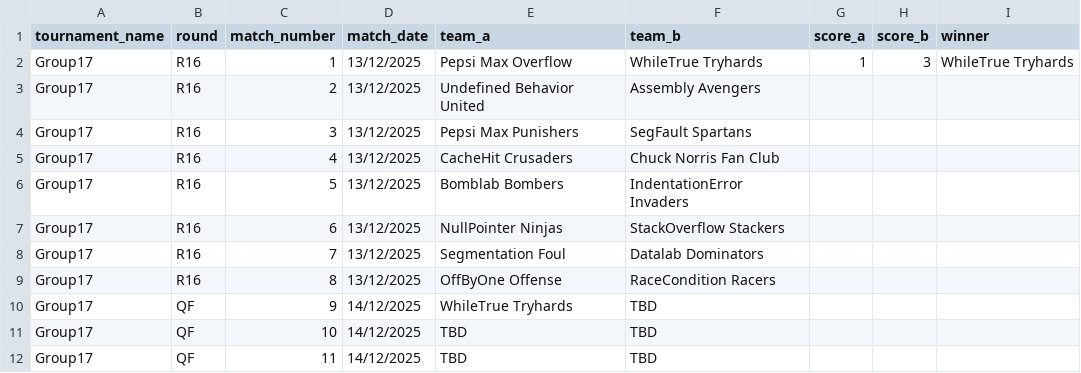
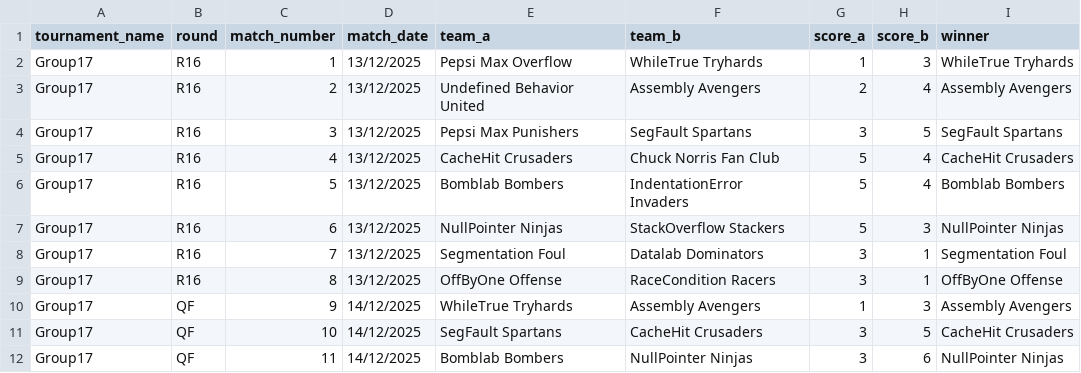
Before and after one commit to Atlihero/Verklegt-1, a CSV file: data_layer/_data/Games.csv, drawn as a sheet; only a part is shown; the diff covers the shown part only.

Commit message:
cahche

```diff
--- a/data_layer/_data/Games.csv
+++ b/data_layer/_data/Games.csv
@@ -2,11 +2,11 @@ tournament_name,round,match_number,match_date,team_a,team_b,score_a,score_b,winn
 Group17,R16,1,13/12/2025,Pepsi Max Overflow,WhileTrue Tryhards,1,3,WhileTrue Tryhards
-Group17,R16,2,13/12/2025,Undefined Behavior United,Assembly Avengers,,,
-Group17,R16,3,13/12/2025,Pepsi Max Punishers,SegFault Spartans,,,
-Group17,R16,4,13/12/2025,CacheHit Crusaders,Chuck Norris Fan Club,,,
-Group17,R16,5,13/12/2025,Bomblab Bombers,IndentationError Invaders,,,
-Group17,R16,6,13/12/2025,NullPointer Ninjas,StackOverflow Stackers,,,
-Group17,R16,7,13/12/2025,Segmentation Foul,Datalab Dominators,,,
-Group17,R16,8,13/12/2025,OffByOne Offense,RaceCondition Racers,,,
-Group17,QF,9,14/12/2025,WhileTrue Tryhards,TBD,,,
-Group17,QF,10,14/12/2025,TBD,TBD,,,
-Group17,QF,11,14/12/2025,TBD,TBD,,,
+Group17,R16,2,13/12/2025,Undefined Behavior United,Assembly Avengers,2,4,Assembly Avengers
+Group17,R16,3,13/12/2025,Pepsi Max Punishers,SegFault Spartans,3,5,SegFault Spartans
+Group17,R16,4,13/12/2025,CacheHit Crusaders,Chuck Norris Fan Club,5,4,CacheHit Crusaders
+Group17,R16,5,13/12/2025,Bomblab Bombers,IndentationError Invaders,5,4,Bomblab Bombers
+Group17,R16,6,13/12/2025,NullPointer Ninjas,StackOverflow Stackers,5,3,NullPointer Ninjas
+Group17,R16,7,13/12/2025,Segmentation Foul,Datalab Dominators,3,1,Segmentation Foul
+Group17,R16,8,13/12/2025,OffByOne Offense,RaceCondition Racers,3,1,OffByOne Offense
+Group17,QF,9,14/12/2025,WhileTrue Tryhards,Assembly Avengers,1,3,Assembly Avengers
+Group17,QF,10,14/12/2025,SegFault Spartans,CacheHit Crusaders,3,5,CacheHit Crusaders
+Group17,QF,11,14/12/2025,Bomblab Bombers,NullPointer Ninjas,3,6,NullPointer Ninjas
```
Also changed, not shown: 20 edited cells elsewhere in this file.
